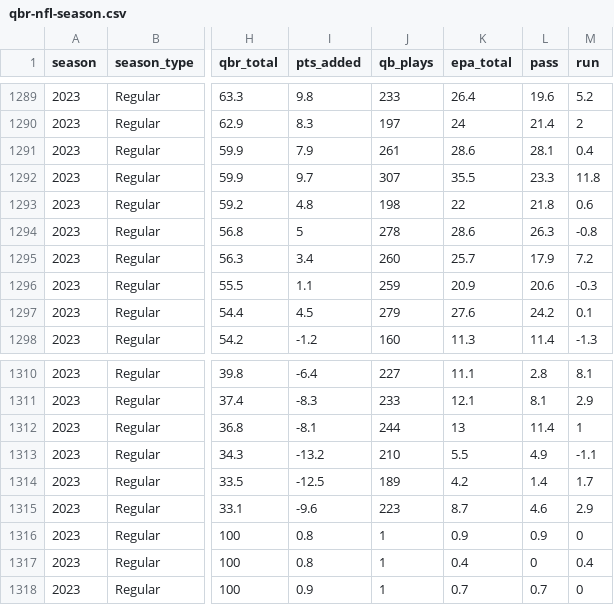
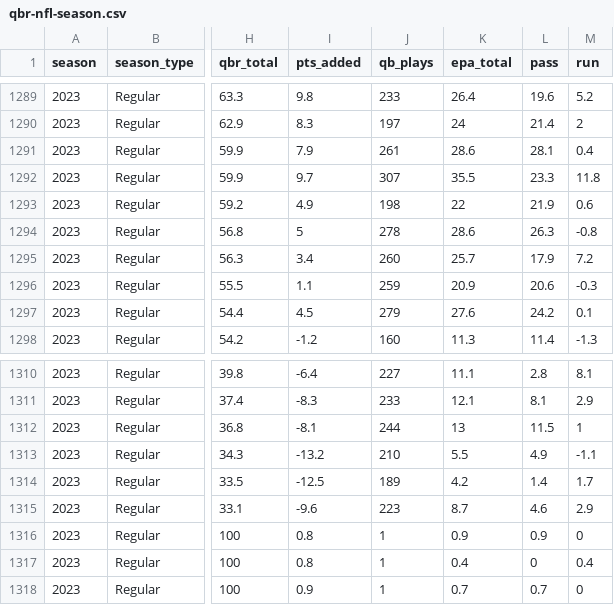
Before and after one commit to nflverse/espnscrapeR-data, a CSV file: data/qbr-nfl-season.csv, drawn as a sheet; only a part is shown, gaps mark what is left out; the diff names each change by its address in the sheet, - before the commit and + after, or states it on an @@ line.

```diff
--- a/data/qbr-nfl-season.csv
+++ b/data/qbr-nfl-season.csv
-I1293 (pts_added): 4.8
+I1293 (pts_added): 4.9
-L1293 (pass): 21.8
+L1293 (pass): 21.9
-L1312 (pass): 11.4
+L1312 (pass): 11.5
```
Also changed, not shown: 3 other files.
